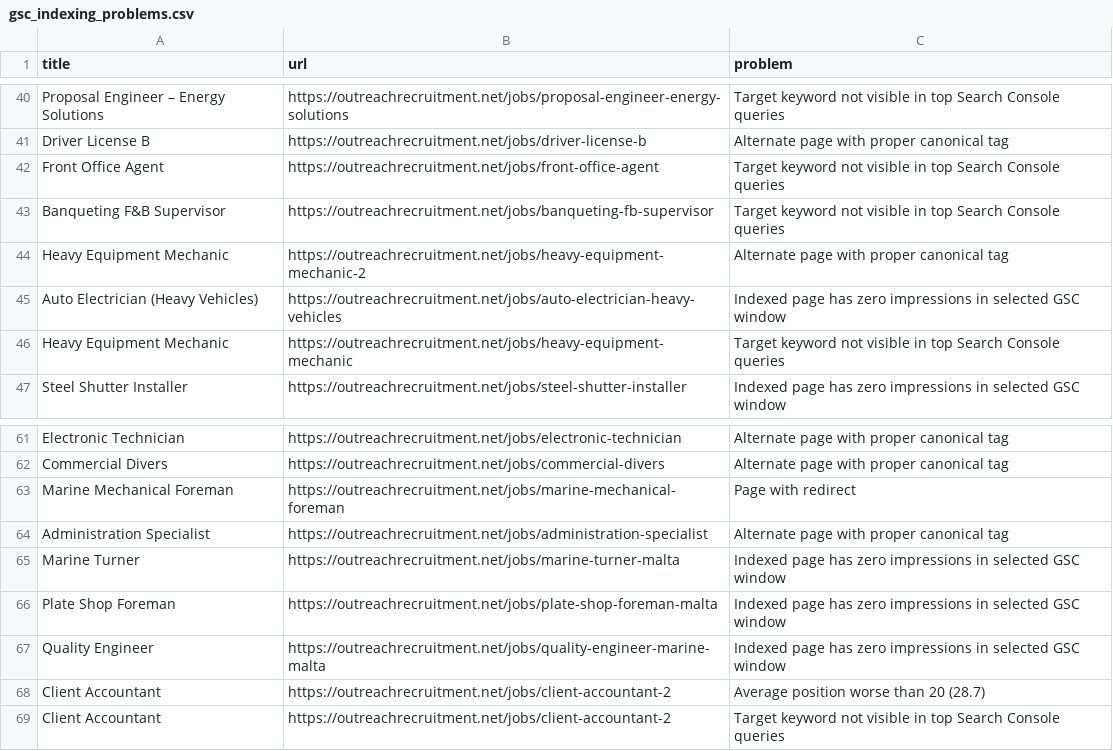
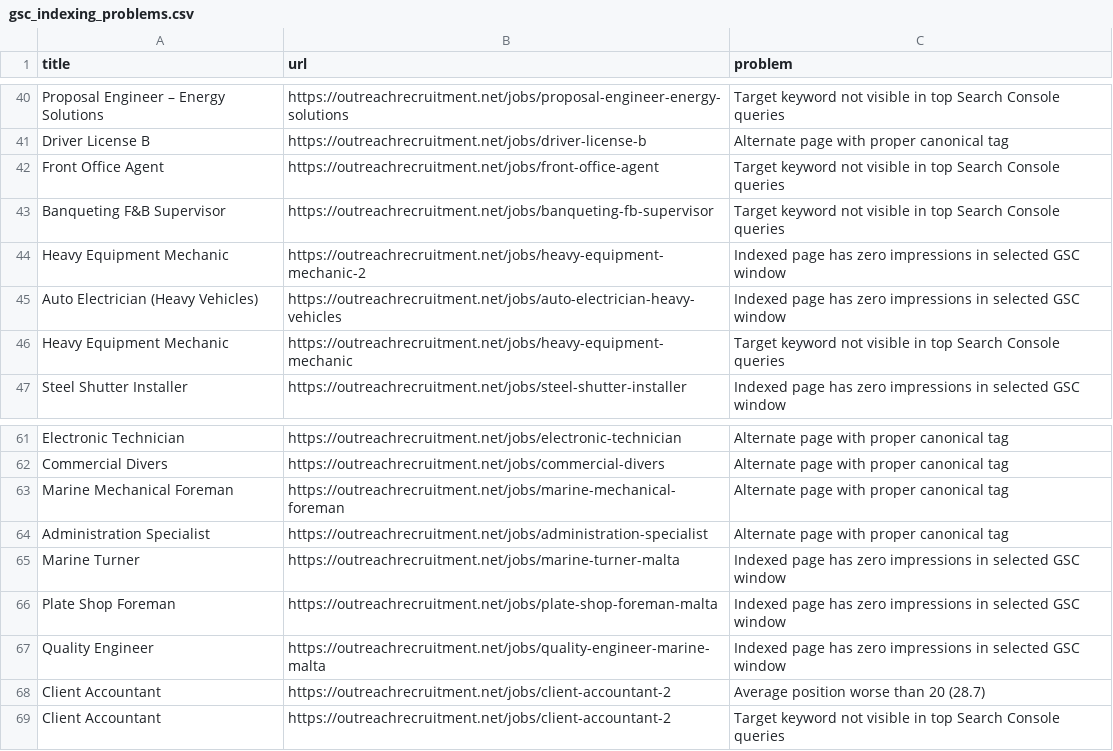
Before and after one commit to sofyanebarakat-beep/OutreachRecruitment-Jobs-in-Malta, a CSV file: reports/gsc_indexing_problems.csv, drawn as a sheet; only a part is shown, gaps mark what is left out.

```diff
--- a/reports/gsc_indexing_problems.csv
+++ b/reports/gsc_indexing_problems.csv
@@ -43,3 +43,3 @@ Front Office Agent,https://outreachrecruitment.net/jobs/front-office-agent,Targe
 Banqueting F&B Supervisor,https://outreachrecruitment.net/jobs/banqueting-fb-supervisor,Target keyword not visible in top Search Console queries
-Heavy Equipment Mechanic,https://outreachrecruitment.net/jobs/heavy-equipment-mechanic-2,Alternate page with proper canonical tag
+Heavy Equipment Mechanic,https://outreachrecruitment.net/jobs/heavy-equipment-mechanic-2,Indexed page has zero impressions in selected GSC window
 Auto Electrician (Heavy Vehicles),https://outreachrecruitment.net/jobs/auto-electrician-heavy-vehicles,Indexed page has zero impressions in selected GSC window
@@ -62,3 +62,3 @@ Electronic Technician,https://outreachrecruitment.net/jobs/electronic-technician
 Commercial Divers,https://outreachrecruitment.net/jobs/commercial-divers,Alternate page with proper canonical tag
-Marine Mechanical Foreman,https://outreachrecruitment.net/jobs/marine-mechanical-foreman,Page with redirect
+Marine Mechanical Foreman,https://outreachrecruitment.net/jobs/marine-mechanical-foreman,Alternate page with proper canonical tag
 Administration Specialist,https://outreachrecruitment.net/jobs/administration-specialist,Alternate page with proper canonical tag
```
Also changed, not shown: reports/content_quality_issues.csv, reports/gsc_search_performance.csv, 16 other files.
